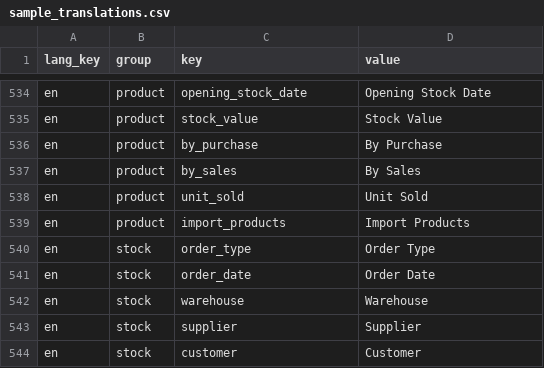
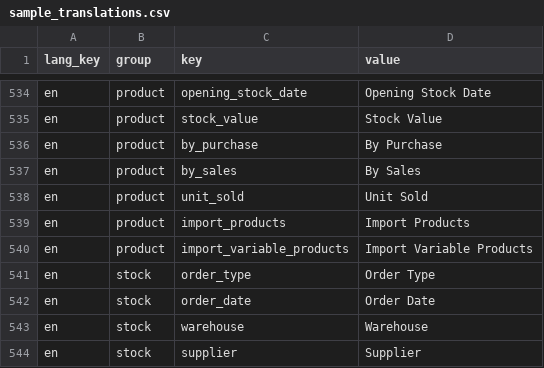
Before and after one commit to irtaza919/flycdi-erp, a CSV file: public/images/sample_translations.csv, drawn as a sheet; only a part is shown, gaps mark what is left out; the shorter side is filled out with more unchanged rows; the diff names each change by its address in the sheet, - before the commit and + after, or states it on an @@ line.

Commit message:
Completed the code to import products of variable types

```diff
--- a/public/images/sample_translations.csv
+++ b/public/images/sample_translations.csv
+row 540: en | product | import_variable_products | Import Variable Products
```
Also changed, not shown: 5 other files.
